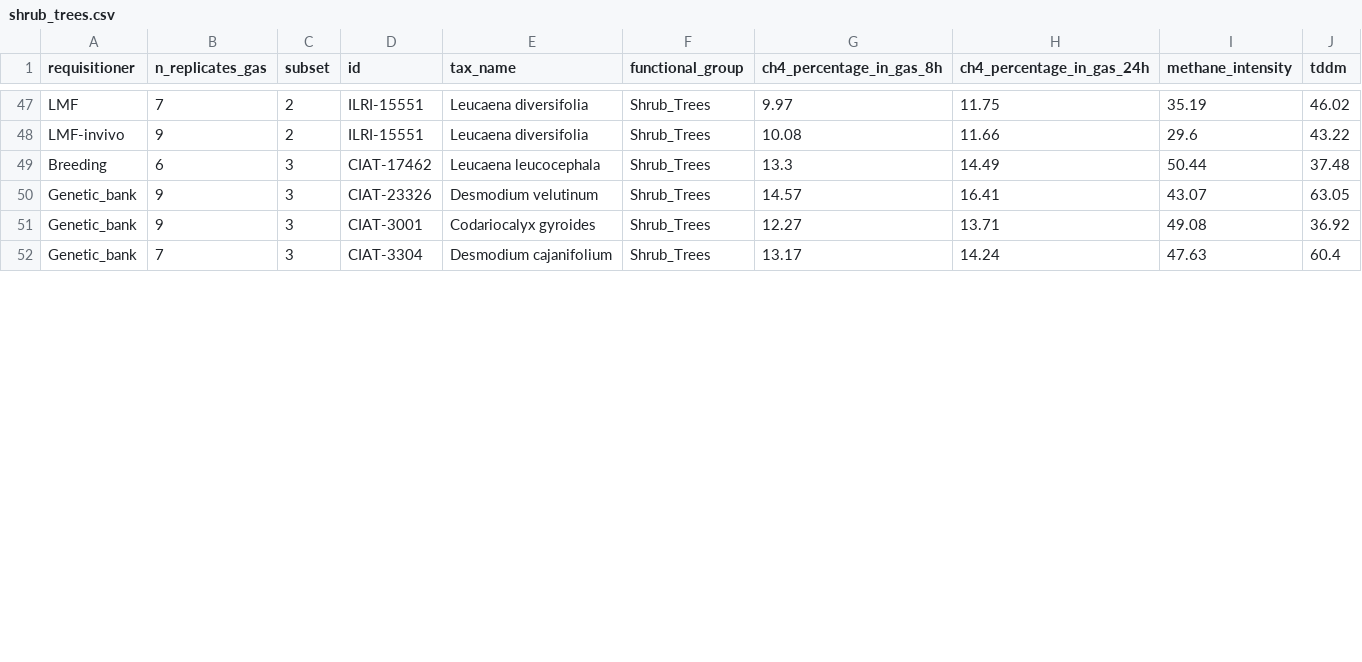
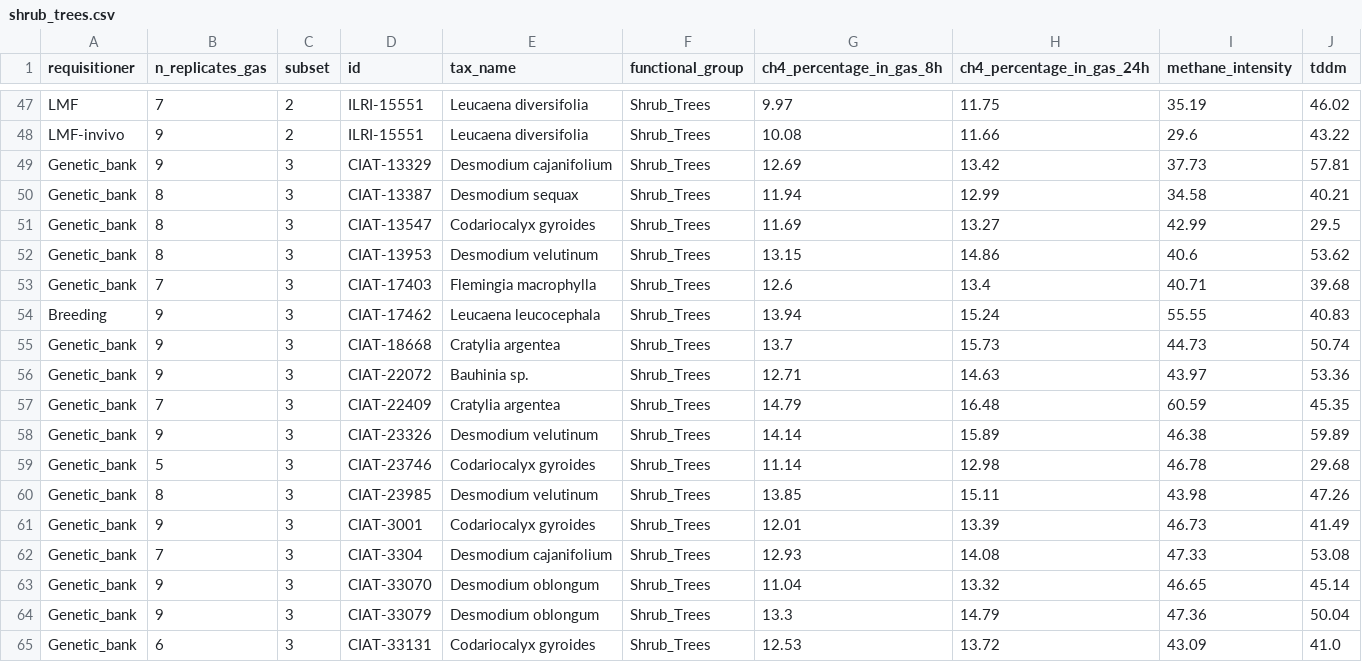
Before and after one commit to maurope/lmf, a CSV file: output/2026_05_22_data_delivery/08_dashboard_june_2026/shrub_trees.csv, drawn as a sheet; only a part is shown, gaps mark what is left out; the diff covers the shown part only.

```diff
--- a/output/2026_05_22_data_delivery/08_dashboard_june_2026/shrub_trees.csv
+++ b/output/2026_05_22_data_delivery/08_dashboard_june_2026/shrub_trees.csv
@@ -48,5 +48,18 @@ LMF,7,2,ILRI-15551,Leucaena diversifolia,Shrub_Trees,9.97,11.75,35.19,46.02
 LMF-invivo,9,2,ILRI-15551,Leucaena diversifolia,Shrub_Trees,10.08,11.66,29.6,43.22
-Breeding,6,3,CIAT-17462,Leucaena leucocephala ,Shrub_Trees,13.3,14.49,50.44,37.48
-Genetic_bank,9,3,CIAT-23326,Desmodium velutinum,Shrub_Trees,14.57,16.41,43.07,63.05
-Genetic_bank,9,3,CIAT-3001,Codariocalyx gyroides,Shrub_Trees,12.27,13.71,49.08,36.92
-Genetic_bank,7,3,CIAT-3304,Desmodium cajanifolium,Shrub_Trees,13.17,14.24,47.63,60.4
+Genetic_bank,9,3,CIAT-13329,Desmodium cajanifolium,Shrub_Trees,12.69,13.42,37.73,57.81
+Genetic_bank,8,3,CIAT-13387,Desmodium sequax,Shrub_Trees,11.94,12.99,34.58,40.21
+Genetic_bank,8,3,CIAT-13547,Codariocalyx gyroides,Shrub_Trees,11.69,13.27,42.99,29.5
+Genetic_bank,8,3,CIAT-13953,Desmodium velutinum,Shrub_Trees,13.15,14.86,40.6,53.62
+Genetic_bank,7,3,CIAT-17403,Flemingia macrophylla,Shrub_Trees,12.6,13.4,40.71,39.68
+Breeding,9,3,CIAT-17462,Leucaena leucocephala ,Shrub_Trees,13.94,15.24,55.55,40.83
+Genetic_bank,9,3,CIAT-18668,Cratylia argentea,Shrub_Trees,13.7,15.73,44.73,50.74
+Genetic_bank,9,3,CIAT-22072,Bauhinia sp.,Shrub_Trees,12.71,14.63,43.97,53.36
+Genetic_bank,7,3,CIAT-22409,Cratylia argentea,Shrub_Trees,14.79,16.48,60.59,45.35
+Genetic_bank,9,3,CIAT-23326,Desmodium velutinum,Shrub_Trees,14.14,15.89,46.38,59.89
+Genetic_bank,5,3,CIAT-23746,Codariocalyx gyroides,Shrub_Trees,11.14,12.98,46.78,29.68
+Genetic_bank,8,3,CIAT-23985,Desmodium velutinum,Shrub_Trees,13.85,15.11,43.98,47.26
+Genetic_bank,9,3,CIAT-3001,Codariocalyx gyroides,Shrub_Trees,12.01,13.39,46.73,41.49
+Genetic_bank,7,3,CIAT-3304,Desmodium cajanifolium,Shrub_Trees,12.93,14.08,47.33,53.08
+Genetic_bank,9,3,CIAT-33070,Desmodium oblongum,Shrub_Trees,11.04,13.32,46.65,45.14
+Genetic_bank,9,3,CIAT-33079,Desmodium oblongum,Shrub_Trees,13.3,14.79,47.36,50.04
+Genetic_bank,6,3,CIAT-33131,Codariocalyx gyroides,Shrub_Trees,12.53,13.72,43.09,41.0
```
Also changed, not shown: 14 edited cells elsewhere in this file, output/2026_05_22_data_delivery/08_dashboard_june_2026/gas.csv, output/2026_05_22_data_delivery/08_dashboard_june_2026/legumes.csv, 10 other files.
